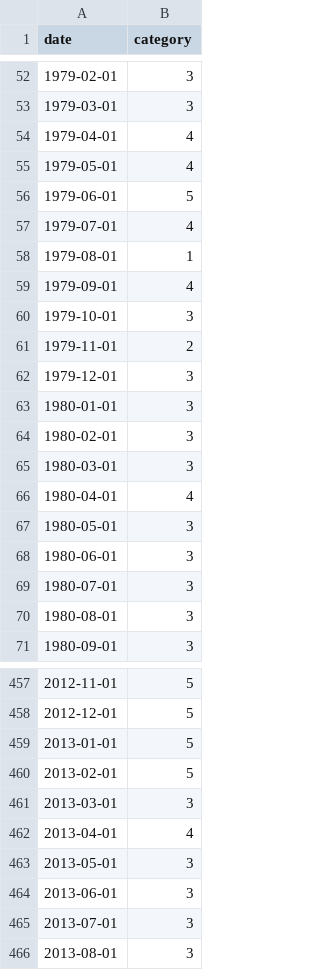
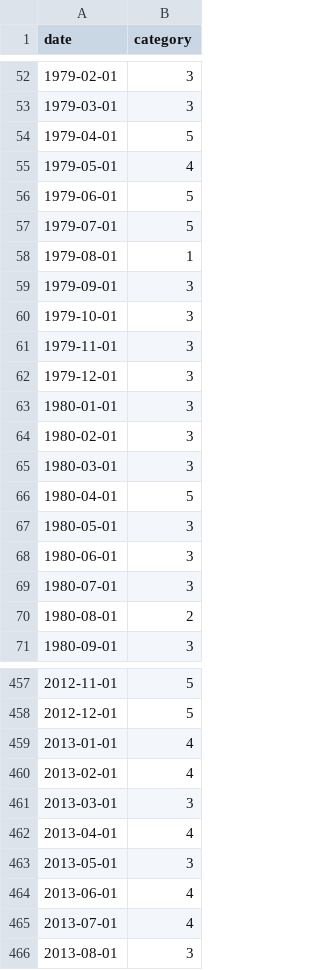
Before and after one commit to wmo-im/HydroSOS, a CSV file: example_data/status/output/output_Python/cat_44008.csv, drawn as a sheet; only a part is shown, gaps mark what is left out; the diff covers the shown part only.

```diff
--- a/example_data/status/output/output_Python/cat_44008.csv
+++ b/example_data/status/output/output_Python/cat_44008.csv
@@ -53,10 +53,10 @@ date,category
 1979-03-01,3
-1979-04-01,4
+1979-04-01,5
 1979-05-01,4
 1979-06-01,5
-1979-07-01,4
+1979-07-01,5
 1979-08-01,1
-1979-09-01,4
+1979-09-01,3
 1979-10-01,3
-1979-11-01,2
+1979-11-01,3
 1979-12-01,3
@@ -65,3 +65,3 @@ date,category
 1980-03-01,3
-1980-04-01,4
+1980-04-01,5
 1980-05-01,3
@@ -69,3 +69,3 @@ date,category
 1980-07-01,3
-1980-08-01,3
+1980-08-01,2
 1980-09-01,3
@@ -458,4 +458,4 @@ date,category
 2012-12-01,5
-2013-01-01,5
-2013-02-01,5
+2013-01-01,4
+2013-02-01,4
 2013-03-01,3
@@ -463,4 +463,4 @@ date,category
 2013-05-01,3
-2013-06-01,3
-2013-07-01,3
+2013-06-01,4
+2013-07-01,4
 2013-08-01,3
```
Also changed, not shown: 39 edited cells elsewhere in this file, example_data/status/output/output_Python/cat_12001.csv, example_data/status/output/output_Python/cat_33035.csv, 6 other files.
